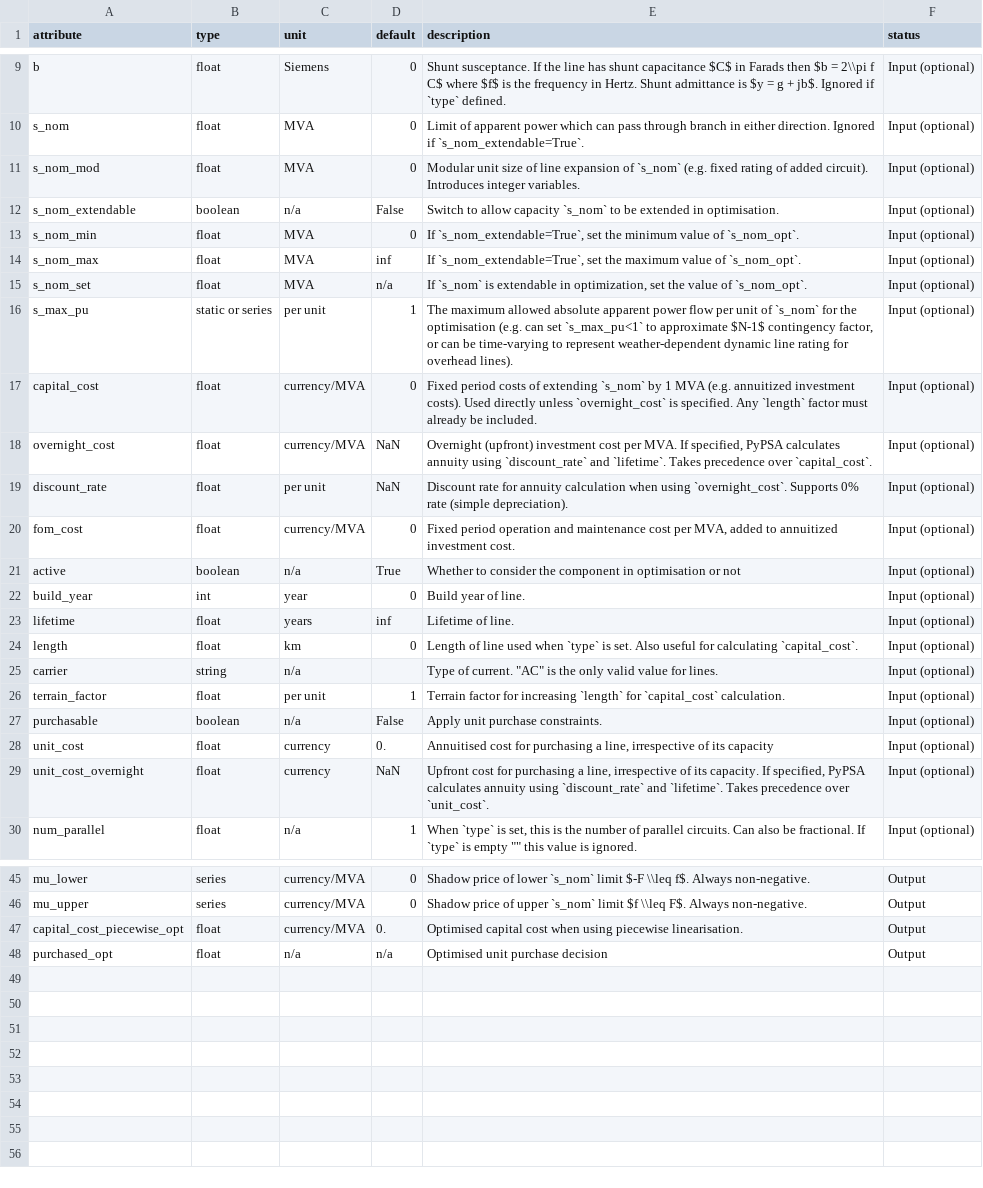
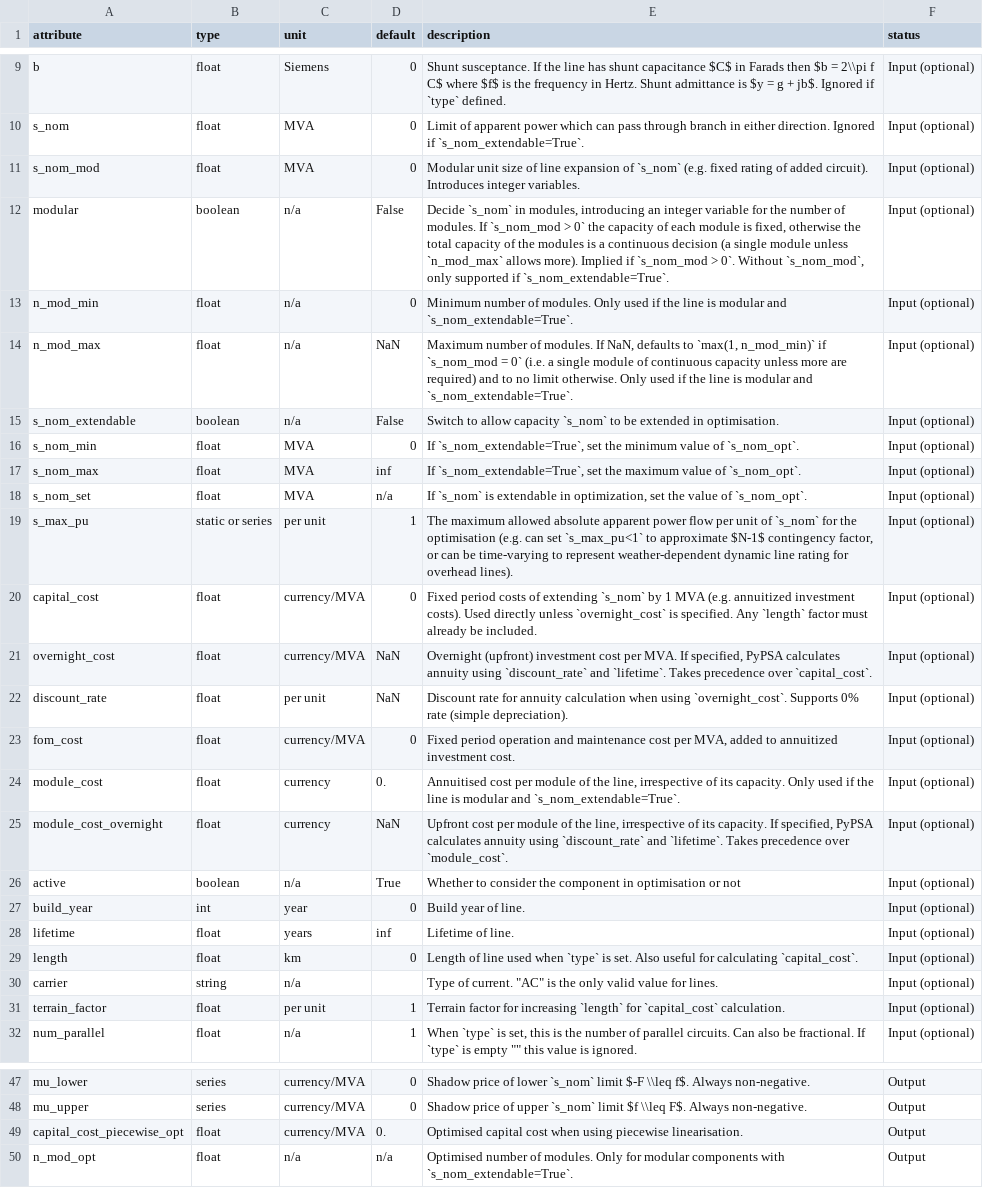
Before and after one commit to PyPSA/PyPSA, a CSV file: pypsa/data/component_attrs/lines.csv, drawn as a sheet; only a part is shown, gaps mark what is left out.

```diff
--- a/pypsa/data/component_attrs/lines.csv
+++ b/pypsa/data/component_attrs/lines.csv
@@ -11,2 +11,5 @@ s_nom,float,MVA,0,Limit of apparent power which can pass through branch in eithe
 s_nom_mod,float,MVA,0,Modular unit size of line expansion of `s_nom` (e.g. fixed rating of added circuit). Introduces integer variables.,Input (optional)
+modular,boolean,n/a,False,"Decide `s_nom` in modules, introducing an integer variable for the number of modules. If `s_nom_mod > 0` the capacity of each module is fixed, otherwise the total capacity of the modules is a continuous decision (a single module unless `n_mod_max` allows more). Implied if `s_nom_mod > 0`. Without `s_nom_mod`, only supported if `s_nom_extendable=True`.",Input (optional)
+n_mod_min,float,n/a,0,"Minimum number of modules. Only used if the line is modular and `s_nom_extendable=True`.",Input (optional)
+n_mod_max,float,n/a,NaN,"Maximum number of modules. If NaN, defaults to `max(1, n_mod_min)` if `s_nom_mod = 0` (i.e. a single module of continuous capacity unless more are required) and to no limit otherwise. Only used if the line is modular and `s_nom_extendable=True`.",Input (optional)
 s_nom_extendable,boolean,n/a,False,Switch to allow capacity `s_nom` to be extended in optimisation.,Input (optional)
@@ -20,2 +23,4 @@ discount_rate,float,per unit,NaN,"Discount rate for annuity calculation when usi
 fom_cost,float,currency/MVA,0,"Fixed period operation and maintenance cost per MVA, added to annuitized investment cost.",Input (optional)
+module_cost,float,currency,0.,"Annuitised cost per module of the line, irrespective of its capacity. Only used if the line is modular and `s_nom_extendable=True`.",Input (optional)
+module_cost_overnight,float,currency,NaN,"Upfront cost per module of the line, irrespective of its capacity. If specified, PyPSA calculates annuity using `discount_rate` and `lifetime`. Takes precedence over `module_cost`.",Input (optional)
 active,boolean,n/a,True,"Whether to consider the component in optimisation or not",Input (optional)
@@ -26,5 +31,2 @@ carrier,string,"n/a","","Type of current. ""AC"" is the only valid value for lin
 terrain_factor,float,per unit,1,"Terrain factor for increasing `length` for `capital_cost` calculation.",Input (optional)
-purchasable,boolean,n/a,False,Apply unit purchase constraints.,Input (optional)
-unit_cost,float,currency,0.,"Annuitised cost for purchasing a line, irrespective of its capacity",Input (optional)
-unit_cost_overnight,float,currency,NaN,"Upfront cost for purchasing a line, irrespective of its capacity. If specified, PyPSA calculates annuity using `discount_rate` and `lifetime`. Takes precedence over `unit_cost`.",Input (optional)
 num_parallel,float,n/a,1,"When `type` is set, this is the number of parallel circuits. Can also be fractional. If `type` is empty """" this value is ignored.",Input (optional)
@@ -47,2 +49,2 @@ mu_upper,series,currency/MVA,0,Shadow price of upper `s_nom` limit $f \\leq F$.
 capital_cost_piecewise_opt,float,currency/MVA,0.,Optimised capital cost when using piecewise linearisation.,Output
-purchased_opt,float,n/a,n/a,Optimised unit purchase decision,Output
+n_mod_opt,float,n/a,n/a,"Optimised number of modules. Only for modular components with `s_nom_extendable=True`.",Output
```
Also changed, not shown: pypsa/data/component_attrs/generators.csv, pypsa/data/component_attrs/processes.csv, 20 other files.
